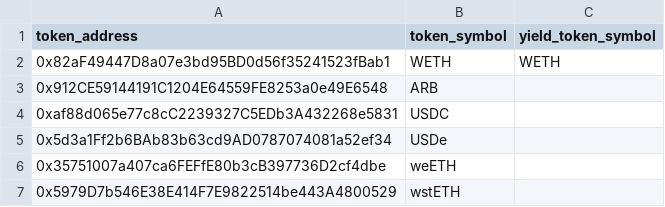
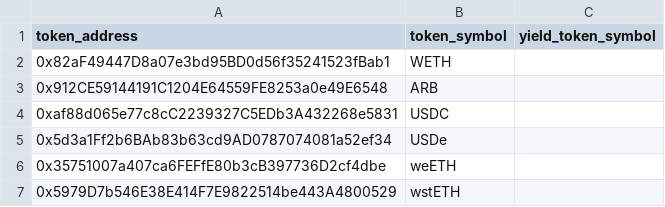
Before and after one commit to Synthetixio/data, a CSV file: transformers/synthetix/seeds/tokens/arbitrum_mainnet_tokens.csv, drawn as a sheet.

Commit message:
Fix seed file data types

```diff
--- a/transformers/synthetix/seeds/tokens/arbitrum_mainnet_tokens.csv
+++ b/transformers/synthetix/seeds/tokens/arbitrum_mainnet_tokens.csv
@@ -1,3 +1,3 @@
 token_address,token_symbol,yield_token_symbol
-0x82aF49447D8a07e3bd95BD0d56f35241523fBab1,WETH,WETH
+0x82aF49447D8a07e3bd95BD0d56f35241523fBab1,WETH
 0x912CE59144191C1204E64559FE8253a0e49E6548,ARB
```
Also changed, not shown: 1 other file.
